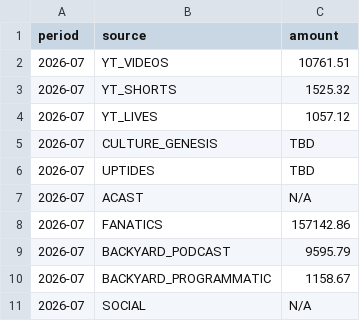
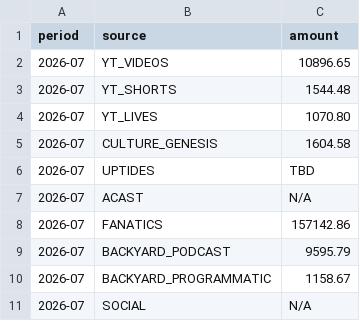
Before and after one commit to raindelaymedia/roadtrippin, a CSV file: master/shows/road_trippin/data/revenue.csv, drawn as a sheet; only a part is shown.

Commit message:
Update revenue.csv via dashboard editor (4 changes)

```diff
--- a/master/shows/road_trippin/data/revenue.csv
+++ b/master/shows/road_trippin/data/revenue.csv
@@ -1,6 +1,6 @@
 period,source,amount
-2026-07,YT_VIDEOS,10761.51
-2026-07,YT_SHORTS,1525.32
-2026-07,YT_LIVES,1057.12
-2026-07,CULTURE_GENESIS,TBD
+2026-07,YT_VIDEOS,10896.65
+2026-07,YT_SHORTS,1544.48
+2026-07,YT_LIVES,1070.80
+2026-07,CULTURE_GENESIS,1604.58
 2026-07,UPTIDES,TBD
```
